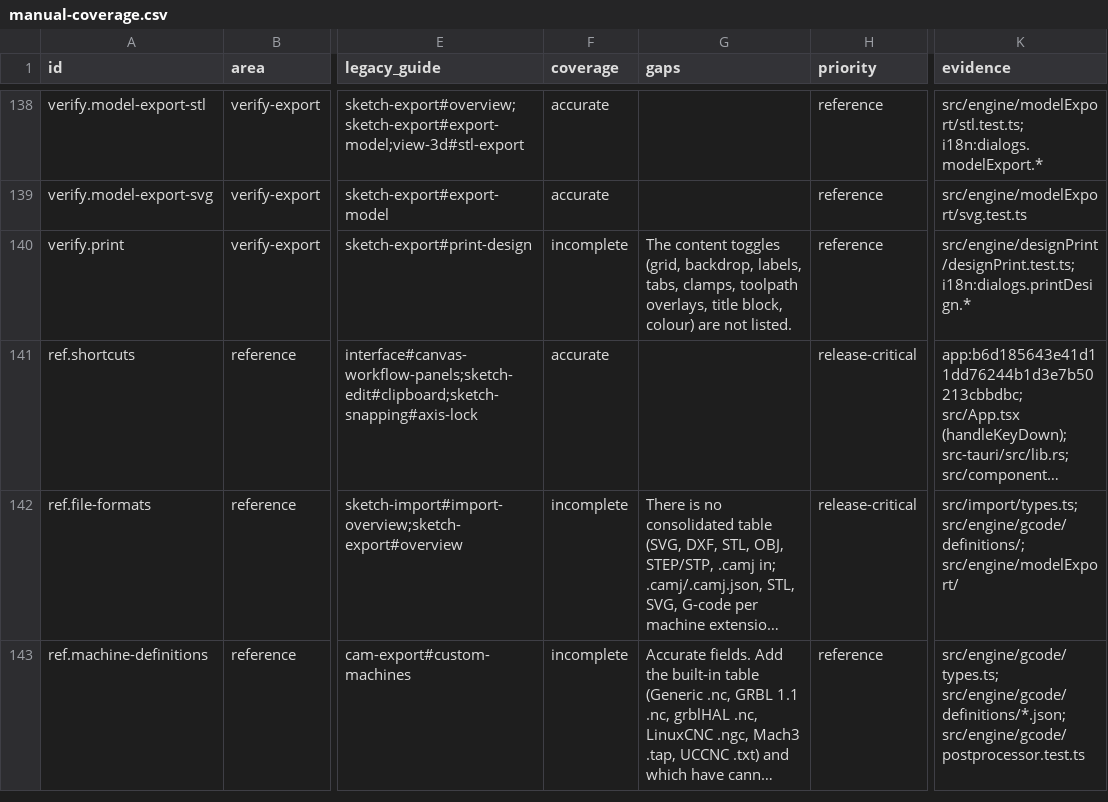
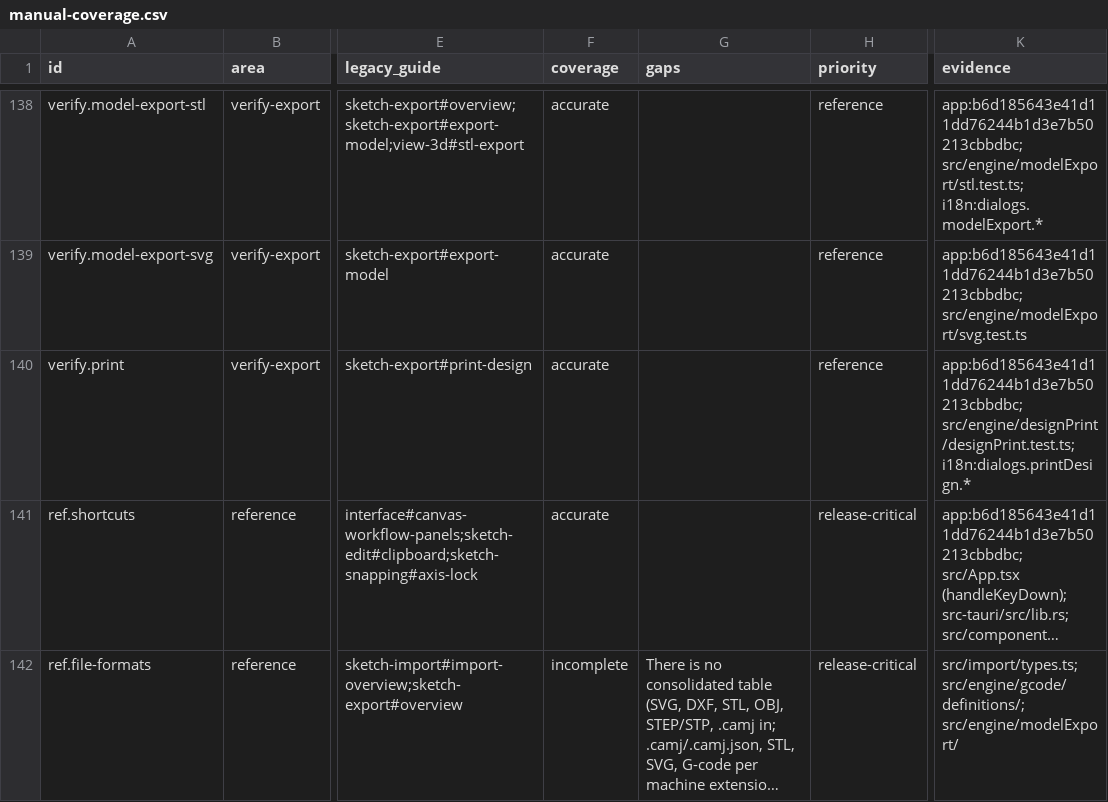
Before and after one commit to PureCutCNC/purecutcnc.github.io, a CSV file: planning/manual-coverage.csv, drawn as a sheet; only a part is shown, gaps mark what is left out; the shorter side is filled out with more unchanged rows; long unchanged cells end in …; the diff covers the shown part only; the diff names each change by its address in the sheet, - before the commit and + after, or states it on an @@ line.

Commit message:
docs: add verify and export manual pages

```diff
--- a/planning/manual-coverage.csv
+++ b/planning/manual-coverage.csv
-K138 (evidence): src/engine/modelExport/stl.test.ts; i18n:dialogs.modelExport.*
+K138 (evidence): app:b6d185643e41d11dd76244b1d3e7b50213cbbdbc; src/engine/modelExport/stl.test.ts; i18n:dialogs.modelExport.*
-K139 (evidence): src/engine/modelExport/svg.test.ts
+K139 (evidence): app:b6d185643e41d11dd76244b1d3e7b50213cbbdbc; src/engine/modelExport/svg.test.ts
-F140 (coverage): incomplete
+F140 (coverage): accurate
-G140 (gaps): The content toggles (grid, backdrop, labels, tabs, clamps, toolpath overlays, title block, colour) are not listed.
+G140 (gaps): (empty)
-K140 (evidence): src/engine/designPrint/designPrint.test.ts; i18n:dialogs.printDesign.*
+K140 (evidence): app:b6d185643e41d11dd76244b1d3e7b50213cbbdbc; src/engine/designPrint/designPrint.test.ts; i18n:dialogs.printDesign.*
```
Also changed, not shown: 32 edited cells elsewhere in this file, 17 other files.
